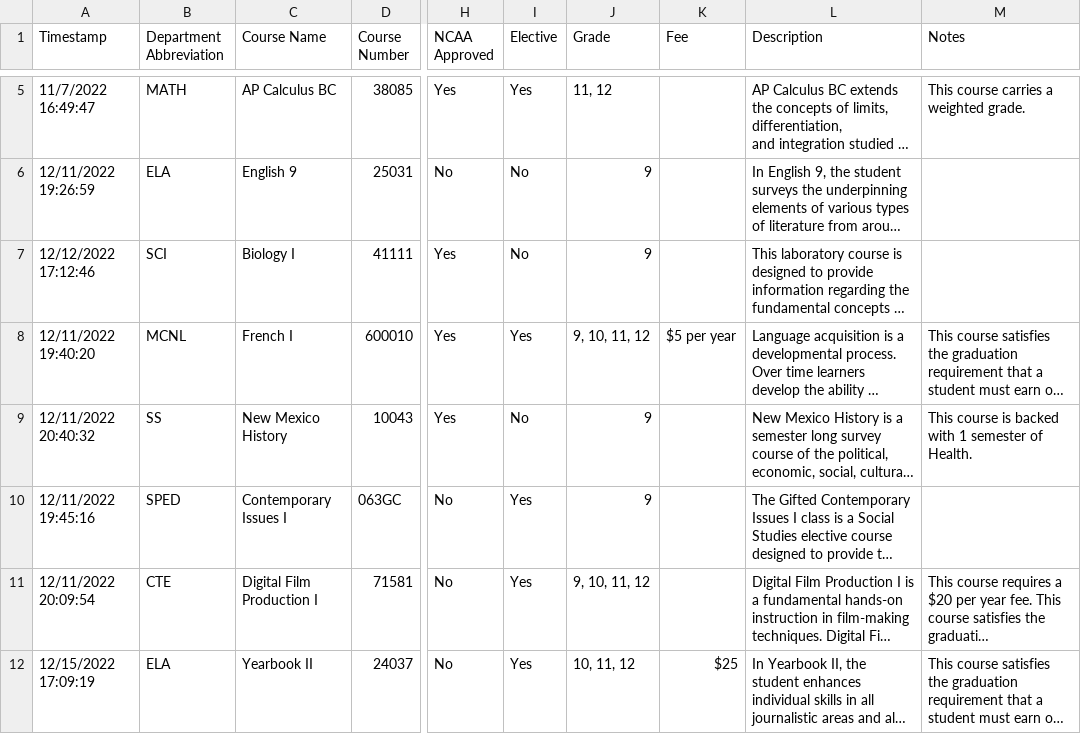
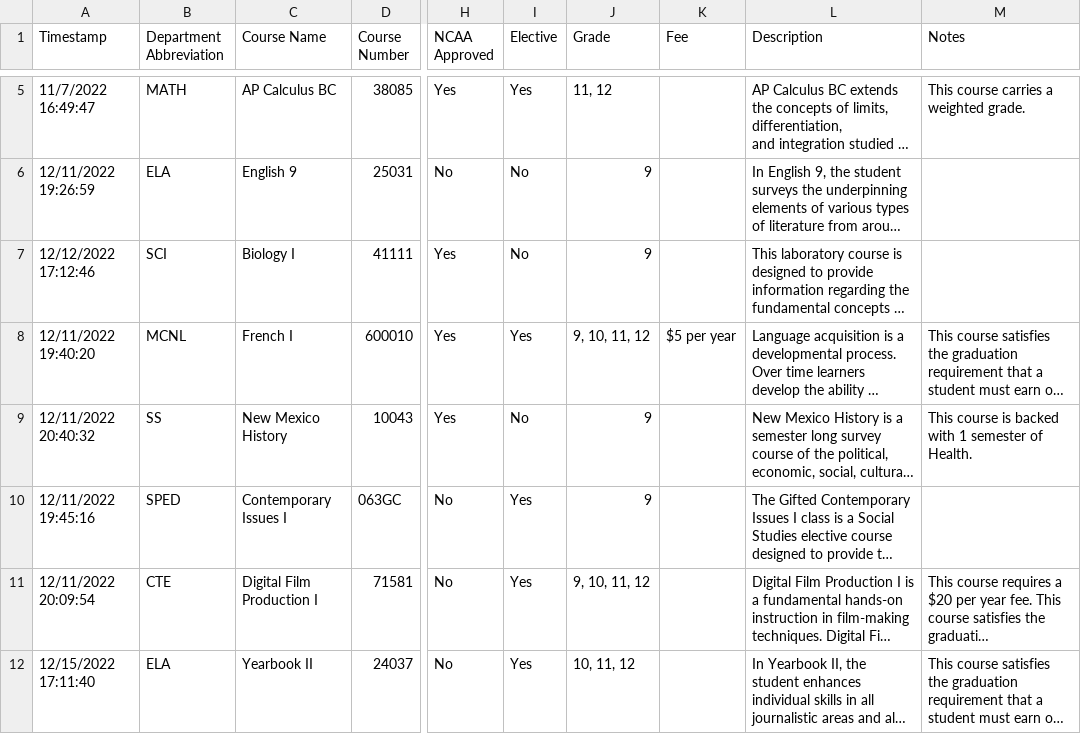
Before and after one commit to jono-openworld/vvhscatalog, a CSV file: course_catalog.csv, drawn as a sheet; only a part is shown, gaps mark what is left out; long unchanged cells end in …; the diff names each change by its address in the sheet, - before the commit and + after, or states it on an @@ line.

```diff
--- a/course_catalog.csv
+++ b/course_catalog.csv
-A12 (Timestamp): 12/15/2022 17:09:19
+A12 (Timestamp): 12/15/2022 17:11:40
-K12 (Fee): $25
+K12 (Fee): (empty)
```
Also changed, not shown: 2 other files.
